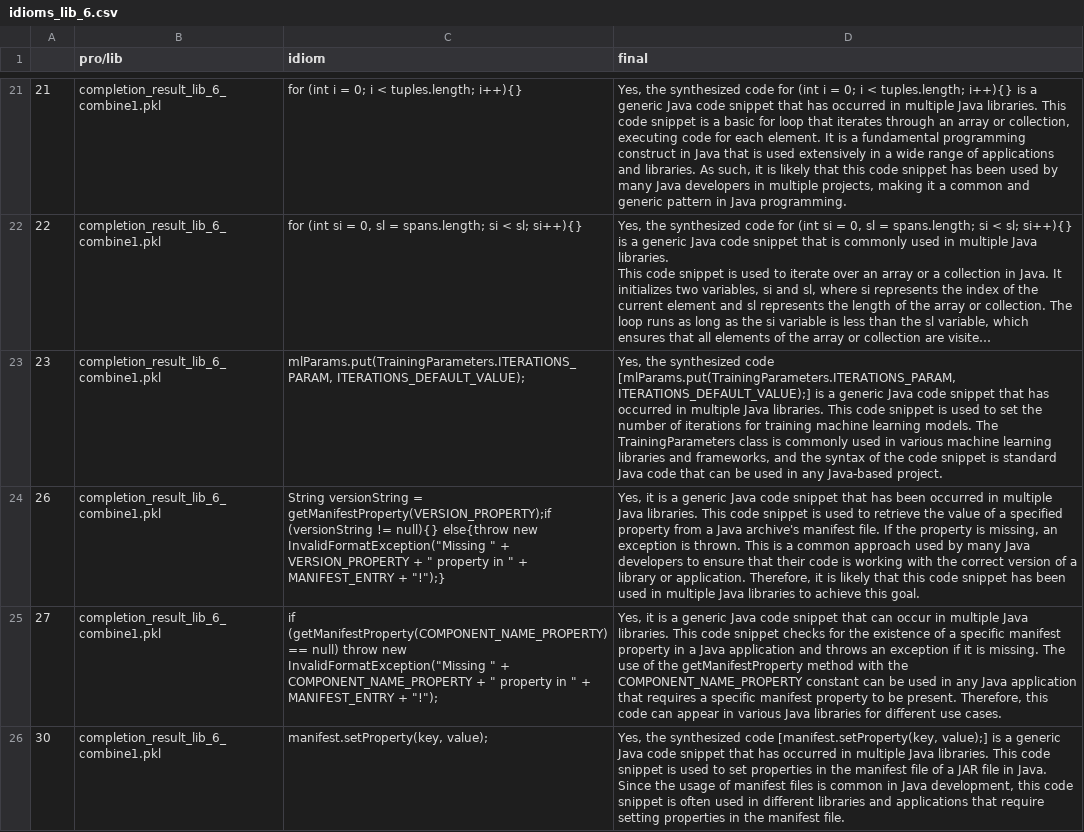
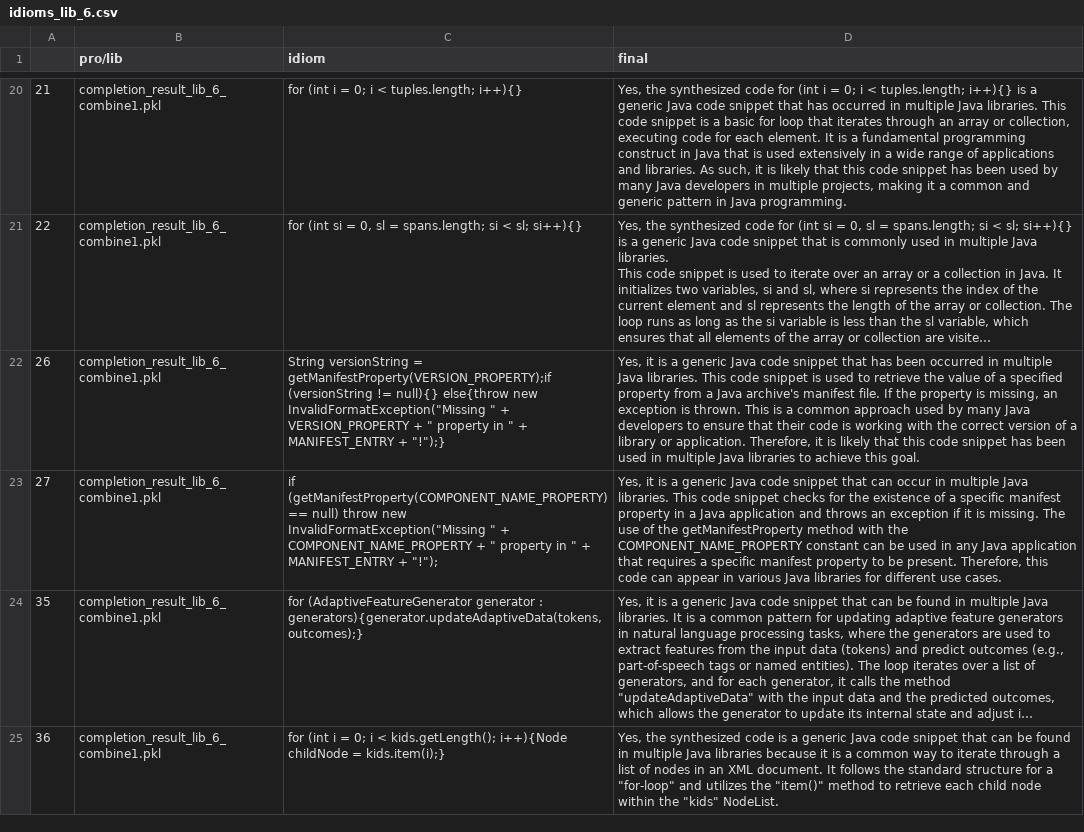
Before and after one commit to Yanming-Yang/idioMine, a CSV file: Extracted_Idioms/lib_idioms/idioms_lib_6.csv, drawn as a sheet; only a part is shown, gaps mark what is left out; the shorter side is filled out with more unchanged rows; long unchanged cells end in …; the diff covers the shown part only; the diff names each change by its address in the sheet, - before the commit and + after, or states it on an @@ line.

```diff
--- a/Extracted_Idioms/lib_idioms/idioms_lib_6.csv
+++ b/Extracted_Idioms/lib_idioms/idioms_lib_6.csv
-row 23: 23 | completion_result_lib_6_combine1.pkl | mlParams.put(TrainingParameters.ITERATIONS_PARAM, ITERATIONS_DEFAULT_VALUE); | Yes, the synthesized code [mlParams.put(TrainingParameters.ITERATIONS_PARAM, ITERATIONS_DEFAULT_VALUE);] is a generic Java code snippet that has occurred in multiple Java libraries. This code snippet is used to set the number of iterations for training machine learning models. The TrainingParameters class is commonly used in various machine learning libraries and frameworks, and the syntax of the code snippet is standard Java code that can be used in any Java-based project.
-row 26: 30 | completion_result_lib_6_combine1.pkl | manifest.setProperty(key, value); | Yes, the synthesized code [manifest.setProperty(key, value);] is a generic Java code snippet that has occurred in multiple Java libraries. This code snippet is used to set properties in the manifest file of a JAR file in Java. Since the usage of manifest files is common in Java development, this code snippet is often used in different libraries and applications that require setting properties in the manifest file.
```
Also changed, not shown: 8 removed rows elsewhere in this file, Extracted_Idioms/lib_idioms/idioms_lib_11.csv, Extracted_Idioms/lib_idioms/idioms_lib_2.csv, 26 other files.
